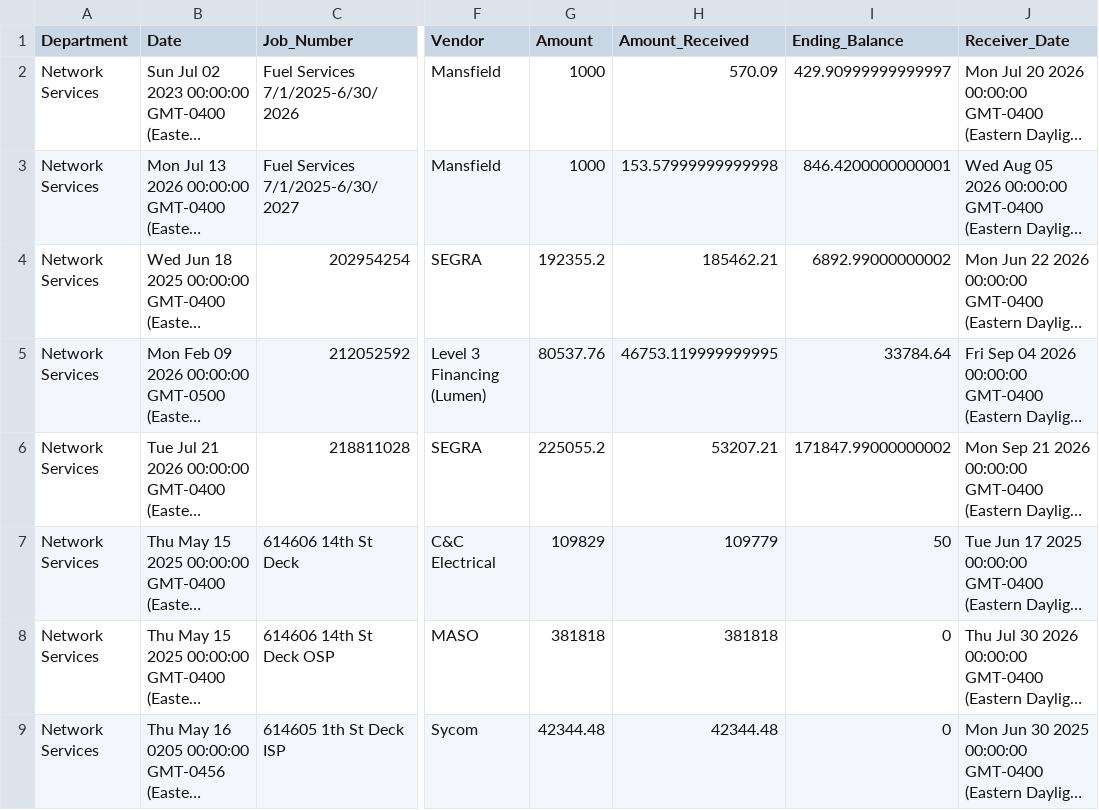
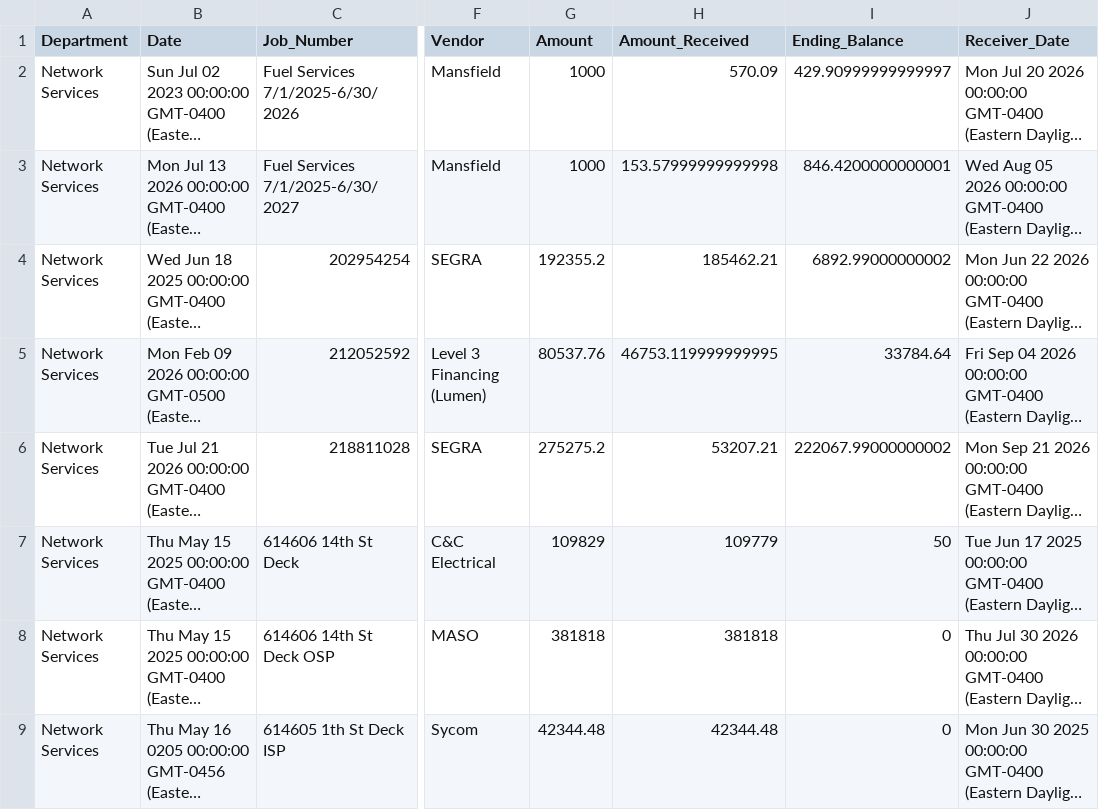
Before and after one commit to Tejesh18/vcu-finance-dashboard, a CSV file: data/network_pos_clean.csv, drawn as a sheet; only a part is shown, gaps mark what is left out; long unchanged cells end in …; the diff names each change by its address in the sheet, - before the commit and + after, or states it on an @@ line.

Commit message:
Automated data refresh: network_pos_clean.csv

```diff
--- a/data/network_pos_clean.csv
+++ b/data/network_pos_clean.csv
-G6 (Amount): 225055.2
+G6 (Amount): 275275.2
-I6 (Ending_Balance): 171847.99000000002
+I6 (Ending_Balance): 222067.99000000002
```
